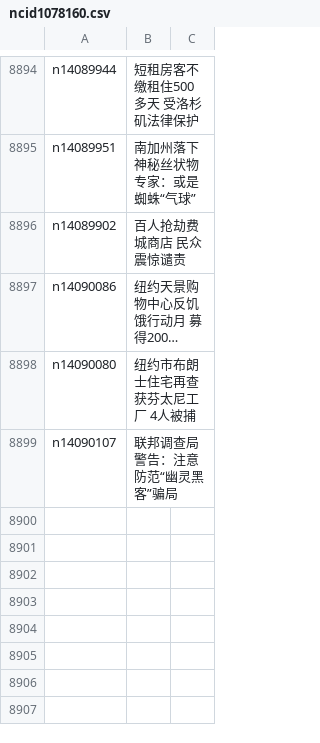
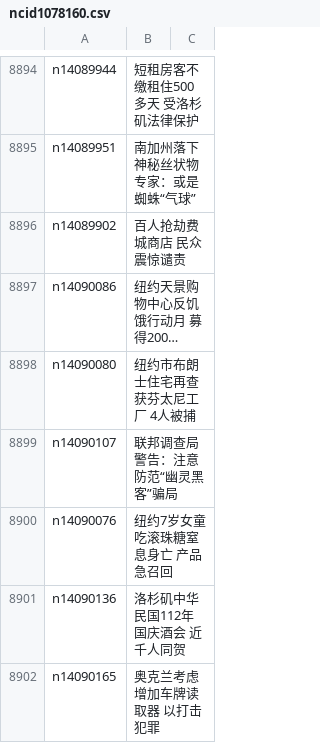
Before and after one commit to epic-marker/epoch-news, a CSV file: indexes/ncid1078160.csv, drawn as a sheet; only a part is shown, gaps mark what is left out; long unchanged cells end in …; the diff names each change by its address in the sheet, - before the commit and + after, or states it on an @@ line.

```diff
--- a/indexes/ncid1078160.csv
+++ b/indexes/ncid1078160.csv
+row 8900: n14090076 | 纽约7岁女童吃滚珠糖窒息身亡 产品急召回
+row 8901: n14090136 | 洛杉矶中华民国112年国庆酒会 近千人同贺
+row 8902: n14090165 | 奥克兰考虑增加车牌读取器 以打击犯罪
```
Also changed, not shown: indexes/ncid1078159.csv, indexes/ncid280.csv, 50 other files.
